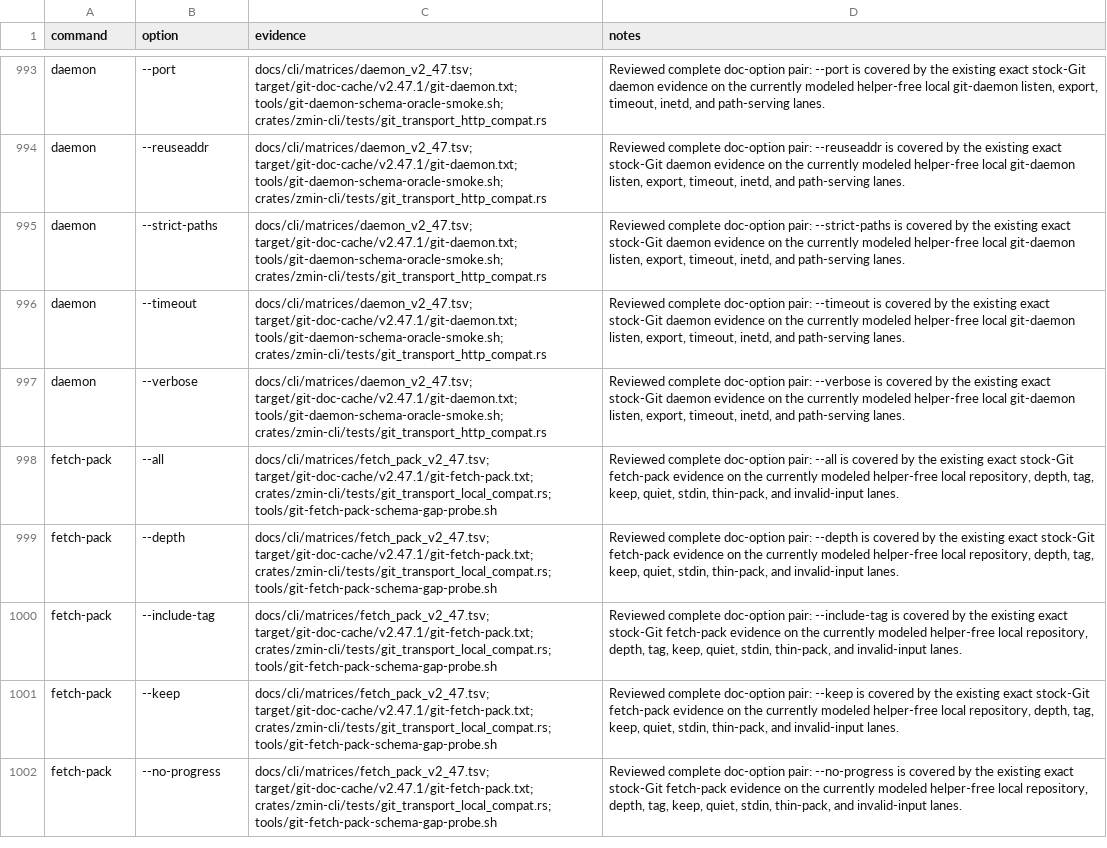
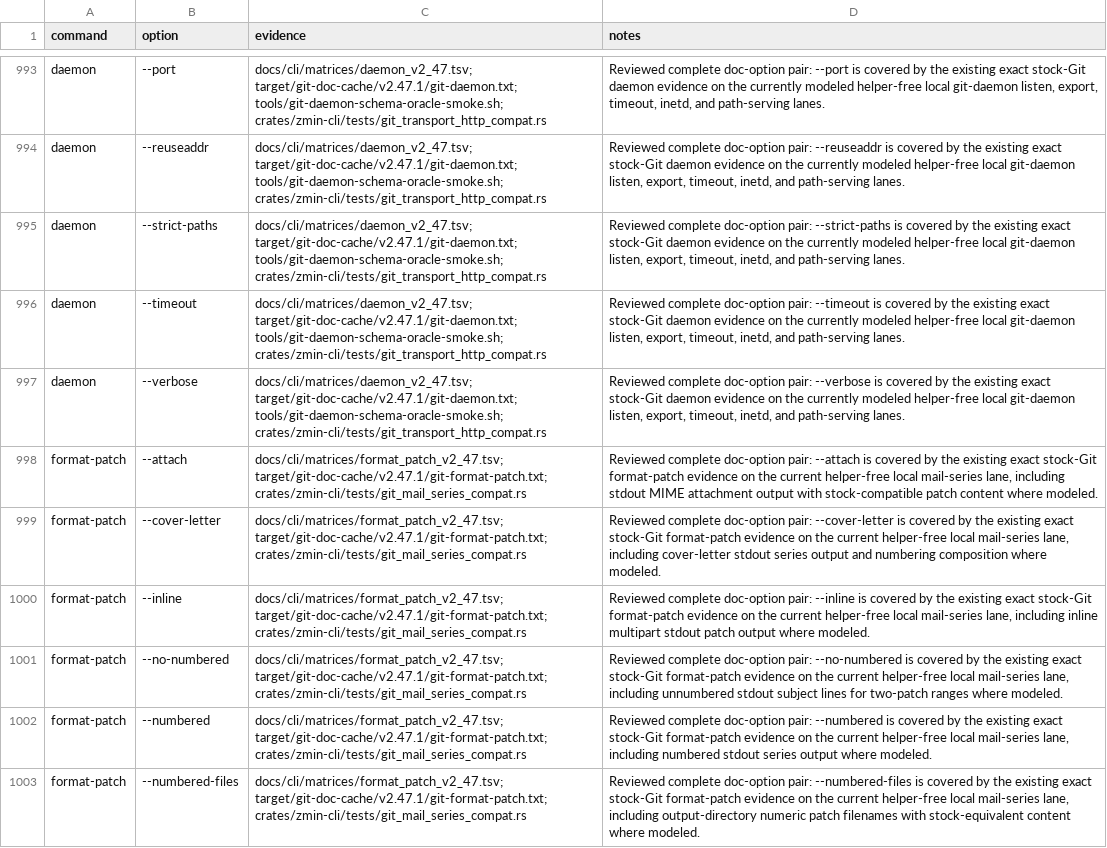
Before and after one commit to dschewchenko/zmin, a TSV file: docs/cli/census/reviewed_complete_doc_option_pairs.tsv, drawn as a sheet; only a part is shown, gaps mark what is left out; the shorter side is filled out with more unchanged rows; the diff covers the shown part only; the diff names each change by its address in the sheet, - before the commit and + after, or states it on an @@ line.

Commit message:
chore: promote reviewed format-patch coverage

```diff
--- a/docs/cli/census/reviewed_complete_doc_option_pairs.tsv
+++ b/docs/cli/census/reviewed_complete_doc_option_pairs.tsv
+row 998: format-patch | --attach | docs/cli/matrices/format_patch_v2_47.tsv; target/git-doc-cache/v2.47.1/git-format-patch.txt; crates/zmin-cli/tests/git_mail_series_compat.rs | Reviewed complete doc-option pair: --attach is covered by the existing exact stock-Git format-patch evidence on the current helper-free local mail-series lane, including stdout MIME attachment output with stock-compatible patch content where modeled.
+row 999: format-patch | --cover-letter | docs/cli/matrices/format_patch_v2_47.tsv; target/git-doc-cache/v2.47.1/git-format-patch.txt; crates/zmin-cli/tests/git_mail_series_compat.rs | Reviewed complete doc-option pair: --cover-letter is covered by the existing exact stock-Git format-patch evidence on the current helper-free local mail-series lane, including cover-letter stdout series output and numbering composition where modeled.
+row 1000: format-patch | --inline | docs/cli/matrices/format_patch_v2_47.tsv; target/git-doc-cache/v2.47.1/git-format-patch.txt; crates/zmin-cli/tests/git_mail_series_compat.rs | Reviewed complete doc-option pair: --inline is covered by the existing exact stock-Git format-patch evidence on the current helper-free local mail-series lane, including inline multipart stdout patch output where modeled.
+row 1001: format-patch | --no-numbered | docs/cli/matrices/format_patch_v2_47.tsv; target/git-doc-cache/v2.47.1/git-format-patch.txt; crates/zmin-cli/tests/git_mail_series_compat.rs | Reviewed complete doc-option pair: --no-numbered is covered by the existing exact stock-Git format-patch evidence on the current helper-free local mail-series lane, including unnumbered stdout subject lines for two-patch ranges where modeled.
+row 1002: format-patch | --numbered | docs/cli/matrices/format_patch_v2_47.tsv; target/git-doc-cache/v2.47.1/git-format-patch.txt; crates/zmin-cli/tests/git_mail_series_compat.rs | Reviewed complete doc-option pair: --numbered is covered by the existing exact stock-Git format-patch evidence on the current helper-free local mail-series lane, including numbered stdout series output where modeled.
+row 1003: format-patch | --numbered-files | docs/cli/matrices/format_patch_v2_47.tsv; target/git-doc-cache/v2.47.1/git-format-patch.txt; crates/zmin-cli/tests/git_mail_series_compat.rs | Reviewed complete doc-option pair: --numbered-files is covered by the existing exact stock-Git format-patch evidence on the current helper-free local mail-series lane, including output-directory numeric patch filenames with stock-equivalent content where modeled.
```
Also changed, not shown: 6 added rows elsewhere in this file, docs/cli/census/command_progress.tsv, docs/cli/census/summary.tsv, 4 other files.
